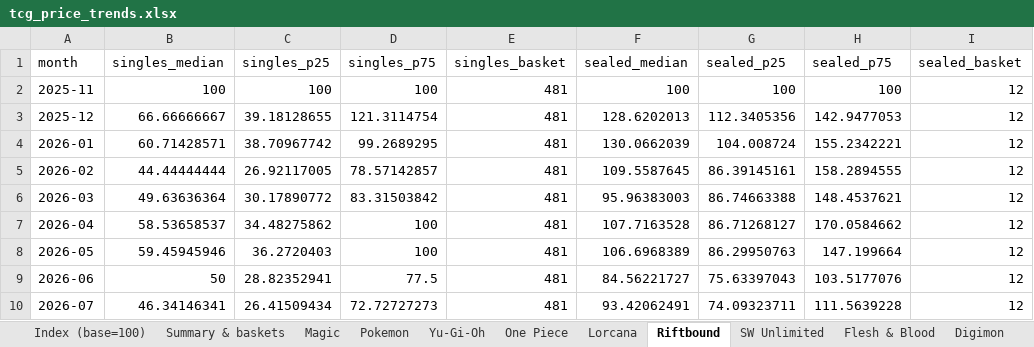
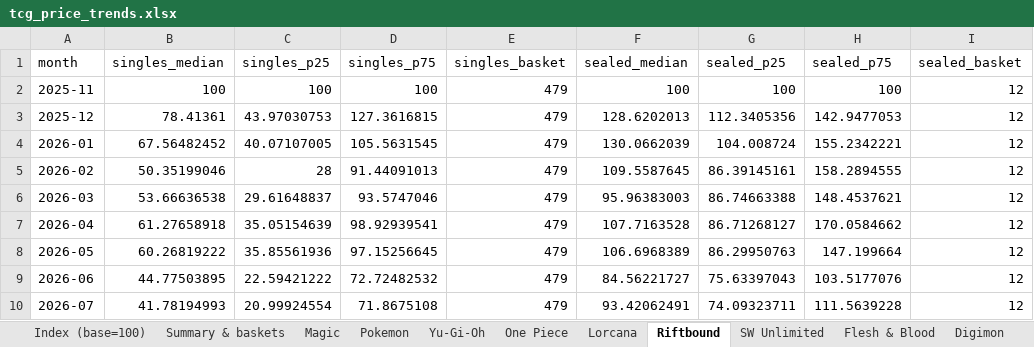
Before and after one commit to matthewkang858/random-cuisine-picker, an Excel workbook: output/tcg_price_trends.xlsx, sheet Riftbound, drawn as a sheet; values as stored, in another font and other column widths than the file's, no borders; the diff names each change by its address in the sheet, - before the commit and + after, or states it on an @@ line.

```diff
--- a/output/tcg_price_trends.xlsx (sheet Riftbound)
+++ b/output/tcg_price_trends.xlsx (sheet Riftbound)
-E2:E10 (singles_basket): 481
+E2:E10 (singles_basket): 479
-B3 (singles_median): 66.66666667
+B3 (singles_median): 78.41361
-C3 (singles_p25): 39.18128655
+C3 (singles_p25): 43.97030753
-D3 (singles_p75): 121.3114754
+D3 (singles_p75): 127.3616815
-B4 (singles_median): 60.71428571
+B4 (singles_median): 67.56482452
-C4 (singles_p25): 38.70967742
+C4 (singles_p25): 40.07107005
-D4 (singles_p75): 99.2689295
+D4 (singles_p75): 105.5631545
-B5 (singles_median): 44.44444444
+B5 (singles_median): 50.35199046
-C5 (singles_p25): 26.92117005
+C5 (singles_p25): 28
-D5 (singles_p75): 78.57142857
+D5 (singles_p75): 91.44091013
-B6 (singles_median): 49.63636364
+B6 (singles_median): 53.66636538
-C6 (singles_p25): 30.17890772
+C6 (singles_p25): 29.61648837
-D6 (singles_p75): 83.31503842
+D6 (singles_p75): 93.5747046
-B7 (singles_median): 58.53658537
+B7 (singles_median): 61.27658918
-C7 (singles_p25): 34.48275862
+C7 (singles_p25): 35.05154639
-D7 (singles_p75): 100
+D7 (singles_p75): 98.92939541
-B8 (singles_median): 59.45945946
+B8 (singles_median): 60.26819222
-C8 (singles_p25): 36.2720403
+C8 (singles_p25): 35.85561936
-D8 (singles_p75): 100
+D8 (singles_p75): 97.15256645
-B9 (singles_median): 50
+B9 (singles_median): 44.77503895
-C9 (singles_p25): 28.82352941
+C9 (singles_p25): 22.59421222
-D9 (singles_p75): 77.5
+D9 (singles_p75): 72.72482532
-B10 (singles_median): 46.34146341
+B10 (singles_median): 41.78194993
-C10 (singles_p25): 26.41509434
+C10 (singles_p25): 20.99924554
-D10 (singles_p75): 72.72727273
+D10 (singles_p75): 71.8675108
```
Also changed, not shown: sheet Index (base=100), sheet Summary & baskets, other sheet tabs, 5 other files.
